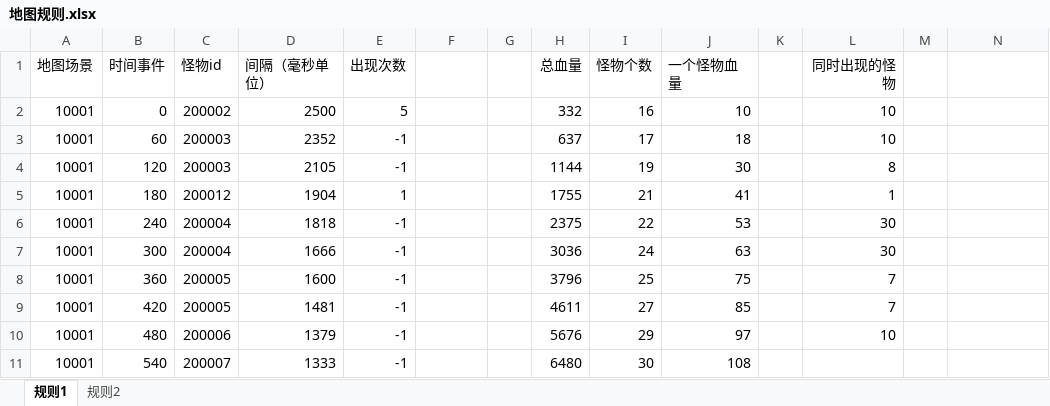
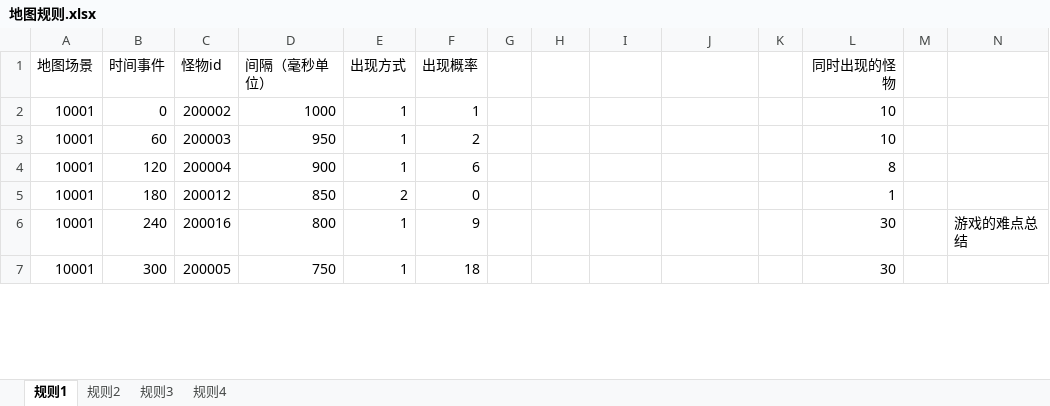
Before and after one commit to wangZJ201205/BaseGameFrame, an Excel workbook: share/data/design/地图规则.xlsx, sheet 规则1, drawn as a sheet; only a part is shown; values as stored, in another font and other column widths than the file's, no borders; removed rows and columns are numbered as before the commit, all else as after; rows hold the shown columns only; the diff covers the shown part only; the diff names each change by its address in the sheet, - before the commit and + after, or states it on an @@ line.

```diff
--- a/share/data/design/地图规则.xlsx (sheet 规则1)
+++ b/share/data/design/地图规则.xlsx (sheet 规则1)
+sheet tab: 规则3
+sheet tab: 规则4
-E1: 出现次数
+E1: 出现方式
-F1: (empty)
+F1: 出现概率
-H1: 总血量
+H1: (empty)
-I1: 怪物个数
+I1: (empty)
-J1: 一个怪物血量
+J1: (empty)
-D2 (间隔（毫秒单位）): 2500
+D2 (间隔（毫秒单位）): 1000
-E2 (出现方式): 5
+E2 (出现方式): 1
-F2 (出现概率): (empty)
+F2 (出现概率): 1
-H2: 332
+H2: (empty)
-I2: 16
+I2: (empty)
-J2: 10
+J2: (empty)
-D3 (间隔（毫秒单位）): 2352
+D3 (间隔（毫秒单位）): 950
-E3:E4 (出现方式): -1
+E3:E4 (出现方式): 1
-F3 (出现概率): (empty)
+F3 (出现概率): 2
-H3: 637
+H3: (empty)
-I3: 17
+I3: (empty)
-J3: 18
+J3: (empty)
-C4 (怪物id): 200003
+C4 (怪物id): 200004
-D4 (间隔（毫秒单位）): 2105
+D4 (间隔（毫秒单位）): 900
-F4 (出现概率): (empty)
+F4 (出现概率): 6
-H4: 1144
+H4: (empty)
-I4: 19
+I4: (empty)
-J4: 30
+J4: (empty)
-D5 (间隔（毫秒单位）): 1904
+D5 (间隔（毫秒单位）): 850
-E5 (出现方式): 1
+E5 (出现方式): 2
-F5 (出现概率): (empty)
+F5 (出现概率): 0
-H5: 1755
+H5: (empty)
-I5: 21
+I5: (empty)
-J5: 41
+J5: (empty)
-row 6: 10001 | 240 | 200004 | 1818 | -1 |  |  | 2375 | 22 | 53 |  | 30
-row 7: 10001 | 300 | 200004 | 1666 | -1 |  |  | 3036 | 24 | 63 |  | 30
-row 8: 10001 | 360 | 200005 | 1600 | -1 |  |  | 3796 | 25 | 75 |  | 7
-row 9: 10001 | 420 | 200005 | 1481 | -1 |  |  | 4611 | 27 | 85 |  | 7
-row 10: 10001 | 480 | 200006 | 1379 | -1 |  |  | 5676 | 29 | 97 |  | 10
-row 11: 10001 | 540 | 200007 | 1333 | -1 |  |  | 6480 | 30 | 108
+row 6: 10001 | 240 | 200016 | 800 | 1 | 9 |  |  |  |  |  | 30 |  | 游戏的难点总结
+row 7: 10001 | 300 | 200005 | 750 | 1 | 18 |  |  |  |  |  | 30
```
Also changed, not shown: 13 added rows, 79 removed rows, 69 edited cells and cell formats elsewhere in this sheet, sheet 规则2, share/data/design/升级.xlsx, share/data/design/地图信息.xlsx, 36 other files.
